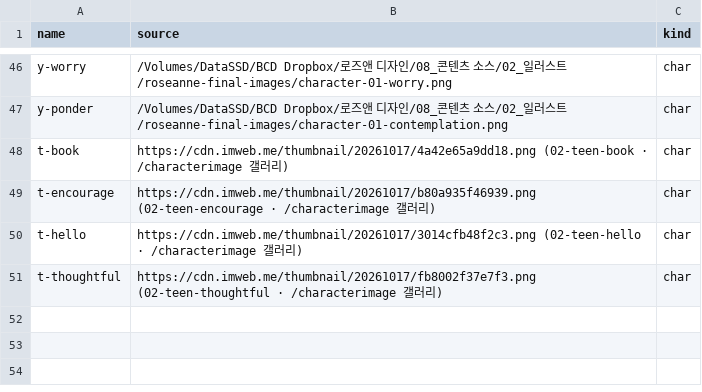
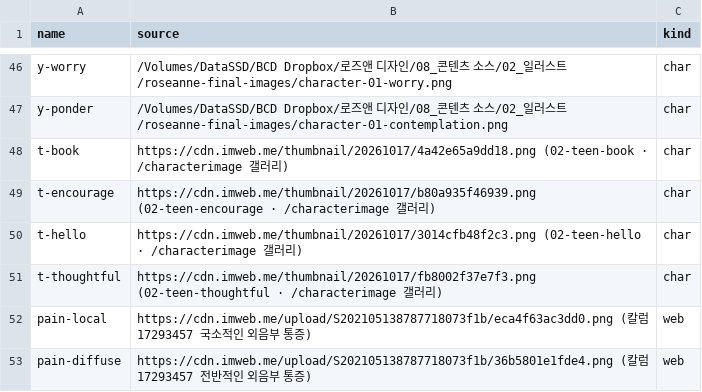
Before and after one commit to iljun-sys/roseanne-web-assets, a CSV file: sources.csv, drawn as a sheet; only a part is shown, gaps mark what is left out.

```diff
--- a/sources.csv
+++ b/sources.csv
@@ -51 +51,3 @@ t-hello,https://cdn.imweb.me/thumbnail/20261017/3014cfb48f2c3.png (02-teen-hello
 t-thoughtful,https://cdn.imweb.me/thumbnail/20261017/fb8002f37e7f3.png (02-teen-thoughtful · /characterimage 갤러리),char
+pain-local,https://cdn.imweb.me/upload/S202105138787718073f1b/eca4f63ac3dd0.png (칼럼 17293457 국소적인 외음부 통증),web
+pain-diffuse,https://cdn.imweb.me/upload/S202105138787718073f1b/36b5801e1fde4.png (칼럼 17293457 전반적인 외음부 통증),web
```
Also changed, not shown: 2 other files.
